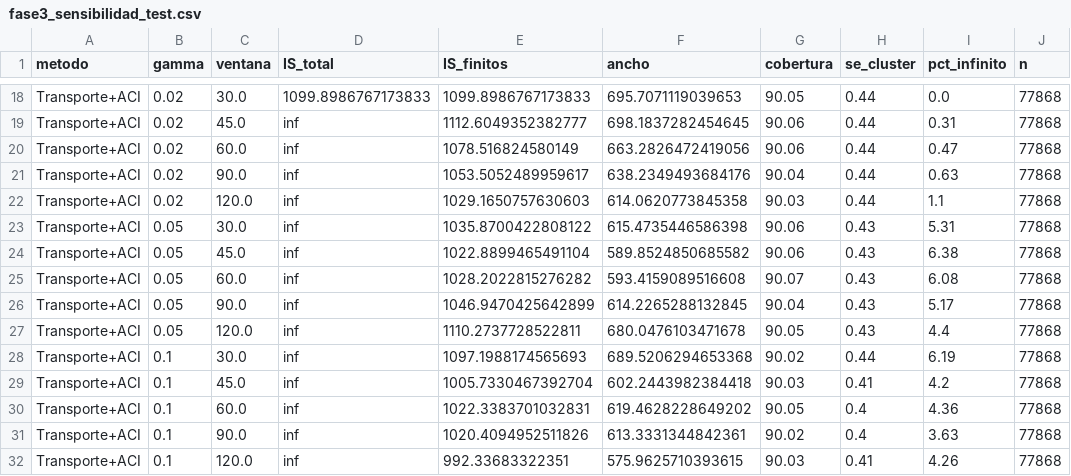
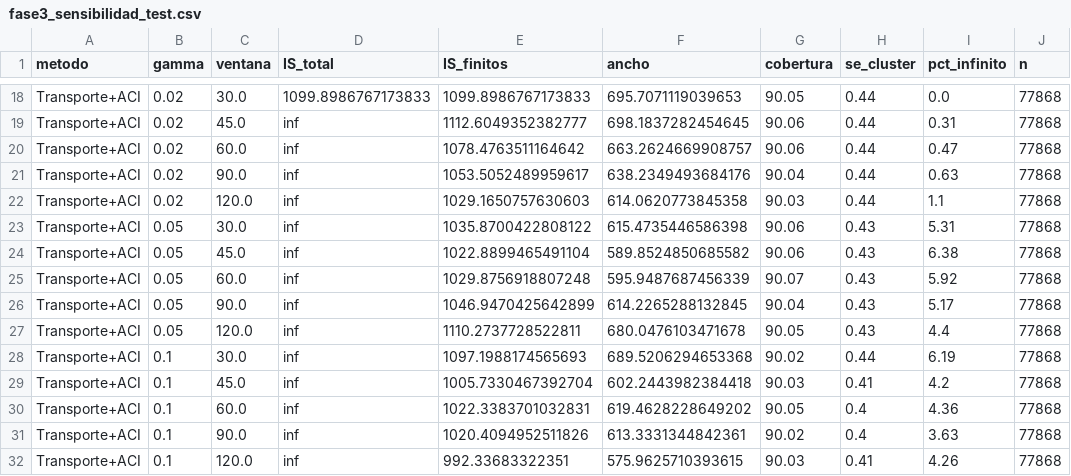
Before and after one commit to Pablosebastian-reyes/curtailmentiq-research, a CSV file: resultados/fase3/fase3_sensibilidad_test.csv, drawn as a sheet; only a part is shown, gaps mark what is left out.

```diff
--- a/resultados/fase3/fase3_sensibilidad_test.csv
+++ b/resultados/fase3/fase3_sensibilidad_test.csv
@@ -19,3 +19,3 @@ Transporte+ACI,0.02,30.0,1099.8986767173833,1099.8986767173833,695.7071119039653
 Transporte+ACI,0.02,45.0,inf,1112.6049352382777,698.1837282454645,90.06,0.44,0.31,77868
-Transporte+ACI,0.02,60.0,inf,1078.516824580149,663.2826472419056,90.06,0.44,0.47,77868
+Transporte+ACI,0.02,60.0,inf,1078.4763511164642,663.2624669908757,90.06,0.44,0.47,77868
 Transporte+ACI,0.02,90.0,inf,1053.5052489959617,638.2349493684176,90.04,0.44,0.63,77868
@@ -24,3 +24,3 @@ Transporte+ACI,0.05,30.0,inf,1035.8700422808122,615.4735446586398,90.06,0.43,5.3
 Transporte+ACI,0.05,45.0,inf,1022.8899465491104,589.8524850685582,90.06,0.43,6.38,77868
-Transporte+ACI,0.05,60.0,inf,1028.2022815276282,593.4159089516608,90.07,0.43,6.08,77868
+Transporte+ACI,0.05,60.0,inf,1029.8756918807248,595.9487687456339,90.07,0.43,5.92,77868
 Transporte+ACI,0.05,90.0,inf,1046.9470425642899,614.2265288132845,90.04,0.43,5.17,77868
```
Also changed, not shown: resultados/verificacion_manuscrito.csv, 17 other files.
